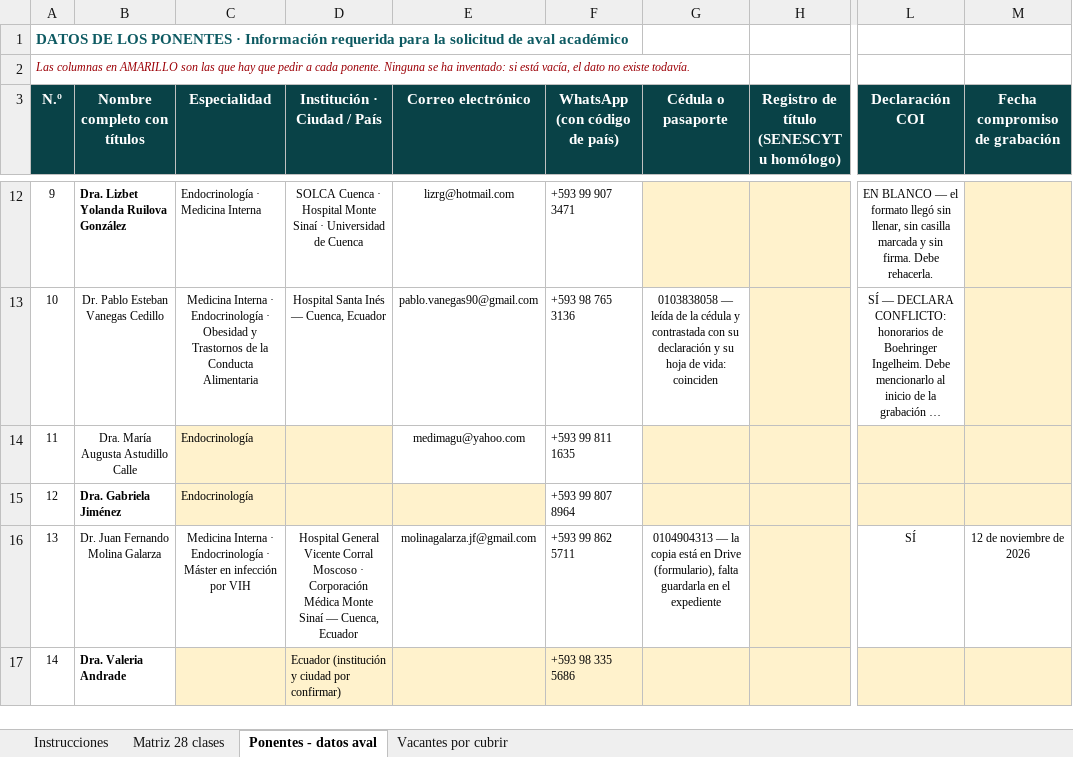
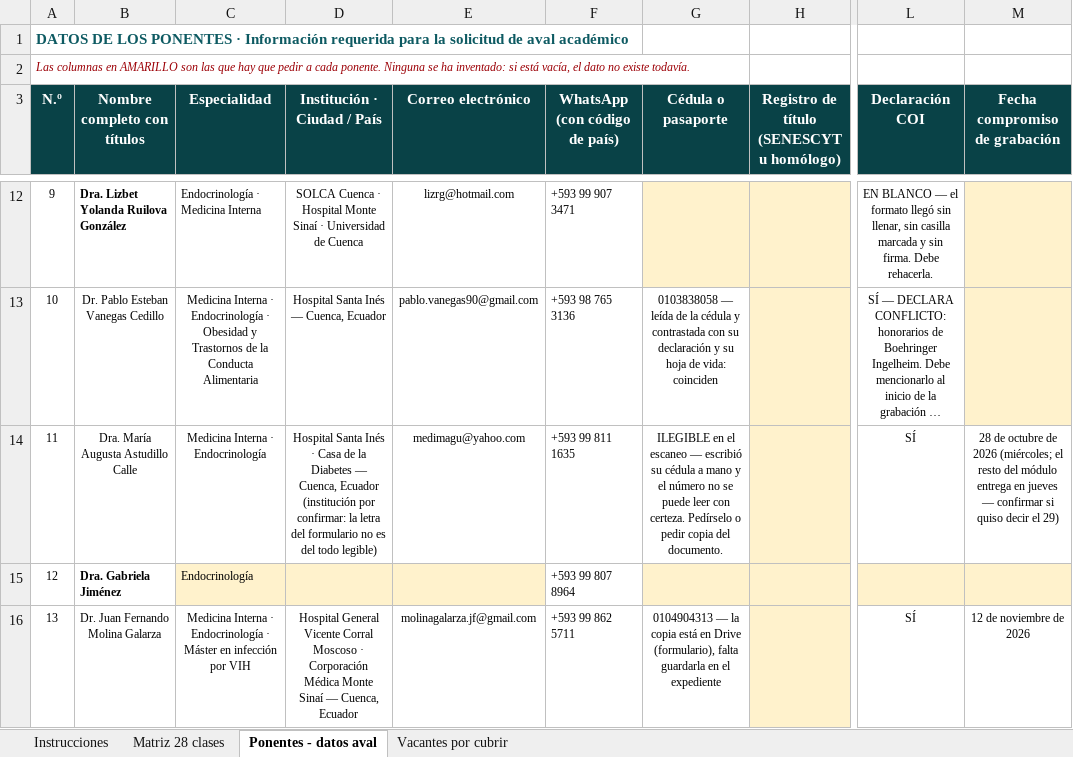
Before and after one commit to Dra-Omidres/Academic-, an Excel workbook: curso-obesidad-seda/SEDA_Matriz_Ponentes_Curso_Obesidad.xlsx, sheet Ponentes - datos aval, drawn as a sheet; only a part is shown, gaps mark what is left out; the shorter side is filled out with more unchanged rows; long unchanged cells end in …; values as stored, in another font and other column widths than the file's, no borders; the diff names each change by its address in the sheet, - before the commit and + after, or states it on an @@ line.

```diff
--- a/curso-obesidad-seda/SEDA_Matriz_Ponentes_Curso_Obesidad.xlsx (sheet Ponentes - datos aval)
+++ b/curso-obesidad-seda/SEDA_Matriz_Ponentes_Curso_Obesidad.xlsx (sheet Ponentes - datos aval)
-C14 (Especialidad): Endocrinología
+C14 (Especialidad): Medicina Interna · Endocrinología
-C14:D14 fill: #FFF2CC
+C14:D14 fill: none
-C14 alignment: left
+C14 alignment: center
-D14 (Institución · Ciudad / País): (empty)
+D14 (Institución · Ciudad / País): Hospital Santa Inés · Casa de la Diabetes — Cuenca, Ecuador (institución por confirmar: la letra del formulario no es del todo legible)
-G14 (Cédula o pasaporte): (empty)
+G14 (Cédula o pasaporte): ILEGIBLE en el escaneo — escribió su cédula a mano y el número no se puede leer con certeza. Pedírselo o pedir copia del documento.
-G14 fill: #FFF2CC
+G14 fill: none
-L14 (Declaración COI): (empty)
+L14 (Declaración COI): SÍ
-L14:M14 fill: #FFF2CC
+L14:M14 fill: none
-M14 (Fecha compromiso de grabación): (empty)
+M14 (Fecha compromiso de grabación): 28 de octubre de 2026 (miércoles; el resto del módulo entrega en jueves — confirmar si quiso decir el 29)
```
Also changed, not shown: 3 other files.
